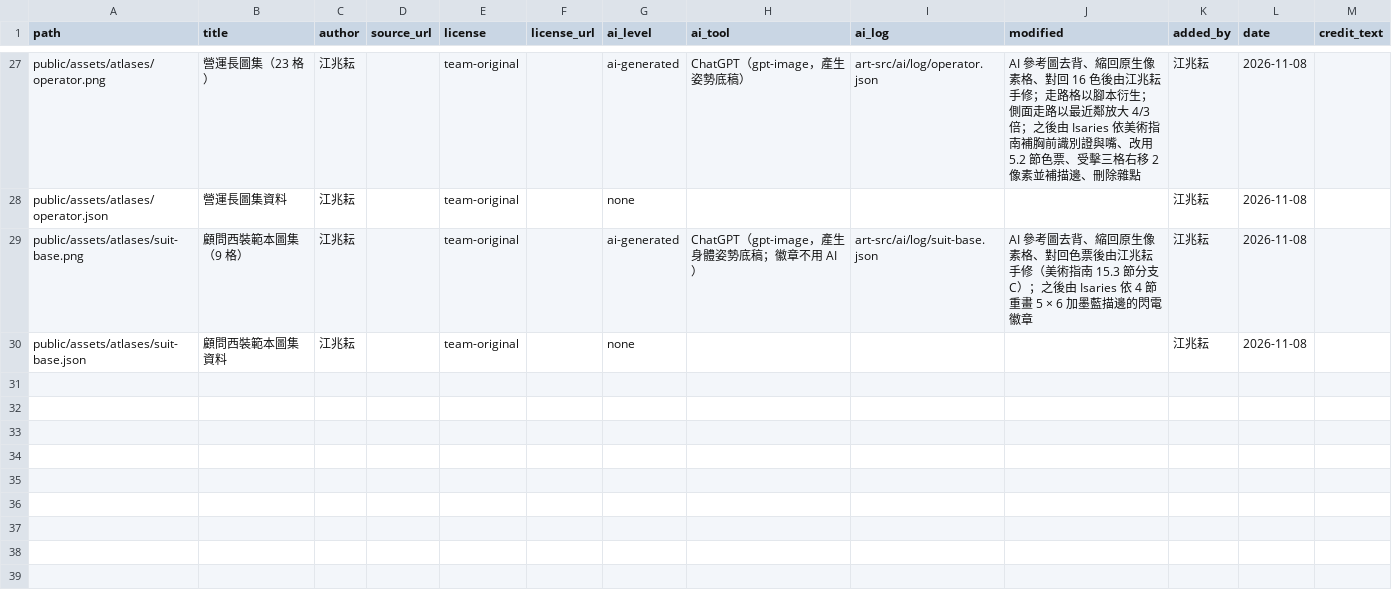
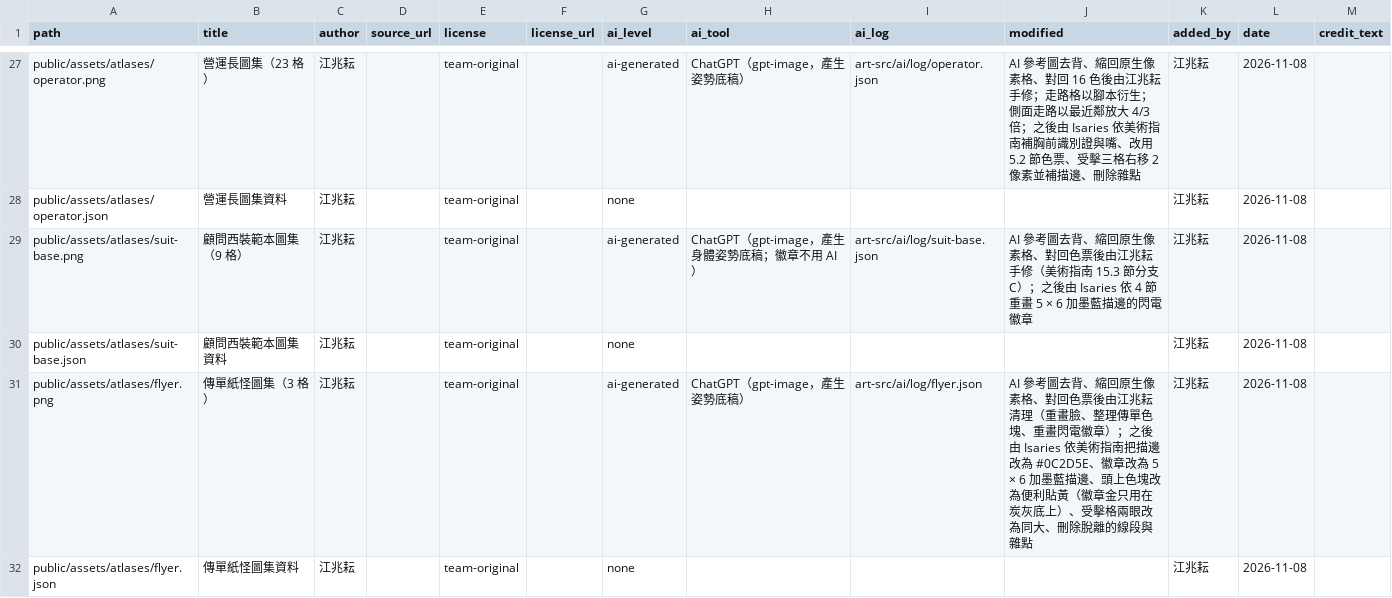
Before and after one commit to 115-1-NTNU-Game-Programming-POLS/body-inc, a CSV file: docs/art/asset-license.csv, drawn as a sheet; only a part is shown, gaps mark what is left out; the diff names each change by its address in the sheet, - before the commit and + after, or states it on an @@ line.

Commit message:
Replace the flyer placeholder atlas with the three cleaned paper-puppet frames (#92)
* Add files via upload

* Update index.json

* Update asset-license.csv

* Bring the flyer atlas to the ink, badge and colour rules

- Outline, eyes and mouth use #0C2D5E (2.3) instead of #182448.
- The lightning badge is the 5 x 6 gold bolt with a navy outline used on
  suit-base (4), on the charcoal chest of all three frames.
- Badge gold is kept to charcoal (3.1), so the printed blocks on the
  paper head become sticky-note yellow; staff yellow leaves the head too.
- hurt_down: both eyes are 3 x 3, the detached bar at column 0 and a
  stray pixel outside the outline are removed, skin pixels on the paper
  head become paper white. Outline gaps in walk_down and attack_down are
  closed.
- 15.3 records the flyer timing as a preliminary match only: the
  hand-drawn side is an estimate and generation time was not recorded.

Raised in the #92 review.

---------

Co-authored-by: Isaries <leolove3very@gmail.com>

```diff
--- a/docs/art/asset-license.csv
+++ b/docs/art/asset-license.csv
+row 31: public/assets/atlases/flyer.png | 傳單紙怪圖集（3 格） | 江兆耘 |  | team-original |  | ai-generated | ChatGPT（gpt-image，產生姿勢底稿） | art-src/ai/log/flyer.json | AI 參考圖去背、縮回原生像素格、對回色票後由江兆耘清理（重畫臉、整理傳單色塊、重畫閃電徽章）；之後由 Isaries 依美術指南把描邊改為 #0C2D5E、徽章改為 5 × 6 加墨藍描邊、頭上色塊改為便利貼黃（徽章金只用在炭灰底上）、受擊格兩眼改為同大、刪除脫離的線段與雜點 | 江兆耘 | 2026-11-08
+row 32: public/assets/atlases/flyer.json | 傳單紙怪圖集資料 | 江兆耘 |  | team-original |  | none |  |  |  | 江兆耘 | 2026-11-08
```
Also changed, not shown: 6 other files.
